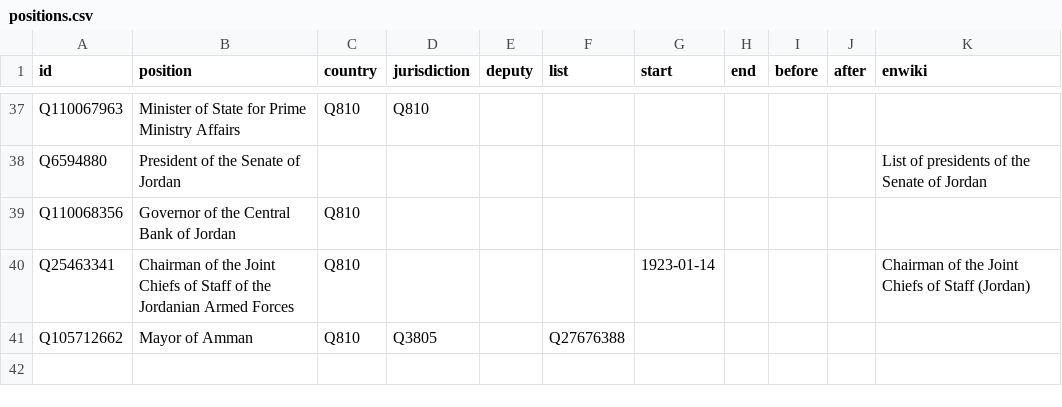
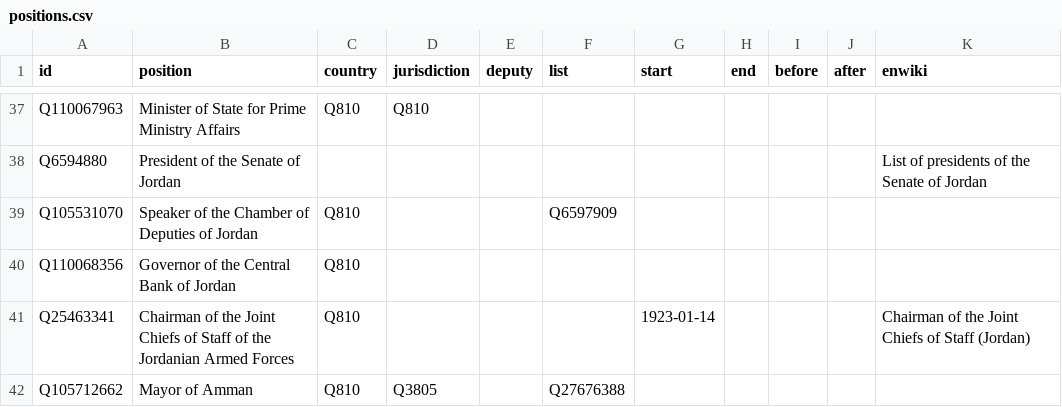
Before and after one commit to every-politician-scrapers/jordan-ministers, a CSV file: html/positions.csv, drawn as a sheet; only a part is shown, gaps mark what is left out.

```diff
--- a/html/positions.csv
+++ b/html/positions.csv
@@ -38,2 +38,3 @@ Q110067963,Minister of State for Prime Ministry Affairs,Q810,Q810,,,,,,,
 Q6594880,President of the Senate of Jordan,,,,,,,,,List of presidents of the Senate of Jordan
+Q105531070,Speaker of the Chamber of Deputies of Jordan,Q810,,,Q6597909,,,,,
 Q110068356,Governor of the Central Bank of Jordan,Q810,,,,,,,,
```
Also changed, not shown: html/current.csv, html/holders21.csv, 1 other file.
